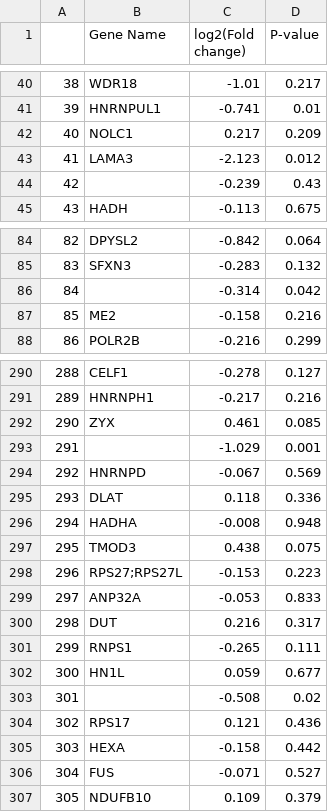
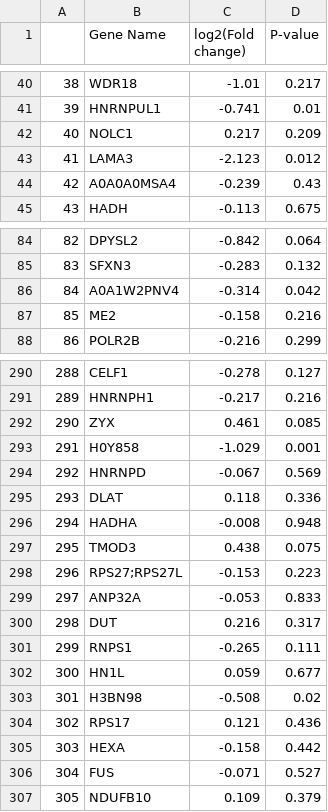
Before and after one commit to laboFMB/DCAF-data, a CSV file: data/DCAF6/PULSE/volcano_plot_web.csv, drawn as a sheet; only a part is shown, gaps mark what is left out.

Commit message:
replaced names

```diff
--- a/data/DCAF6/PULSE/volcano_plot_web.csv
+++ b/data/DCAF6/PULSE/volcano_plot_web.csv
@@ -43,3 +43,3 @@
 41,LAMA3,-2.123,0.012
-42,,-0.239,0.43
+42,A0A0A0MSA4,-0.239,0.43
 43,HADH,-0.113,0.675
@@ -85,3 +85,3 @@
 83,SFXN3,-0.283,0.132
-84,,-0.314,0.042
+84,A0A1W2PNV4,-0.314,0.042
 85,ME2,-0.158,0.216
@@ -292,3 +292,3 @@
 290,ZYX,0.461,0.085
-291,,-1.029,0.001
+291,H0Y858,-1.029,0.001
 292,HNRNPD,-0.067,0.569
@@ -302,3 +302,3 @@
 300,HN1L,0.059,0.677
-301,,-0.508,0.02
+301,H3BN98,-0.508,0.02
 302,RPS17,0.121,0.436
```
Also changed, not shown: data/DTL/PULSE/volcano_plot_web.csv, data/PAFAH1B1/PULSE/volcano_plot_web.csv, 49 other files.
